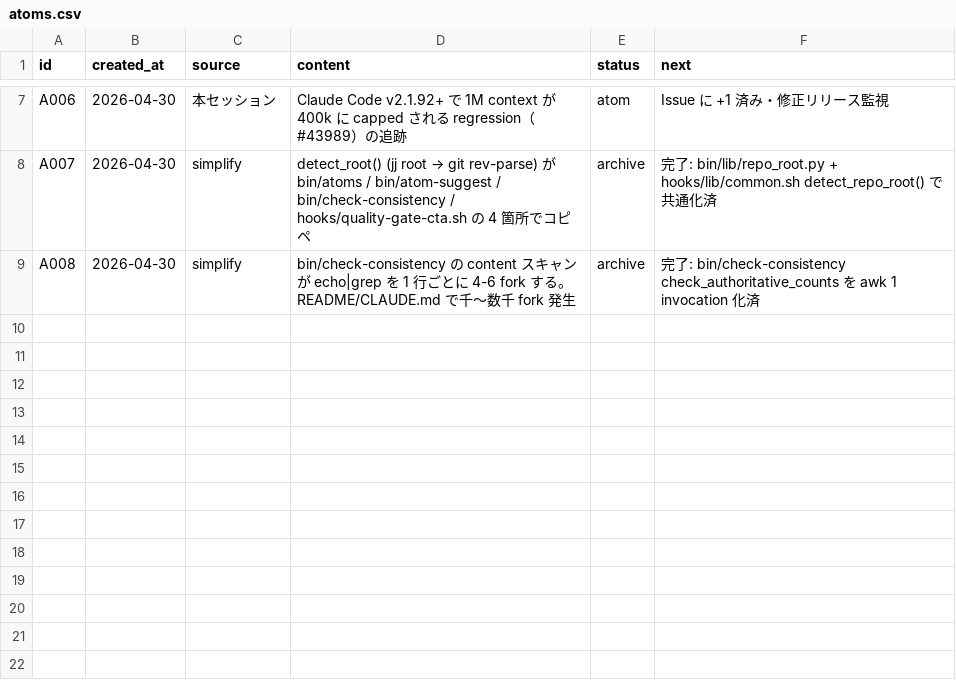
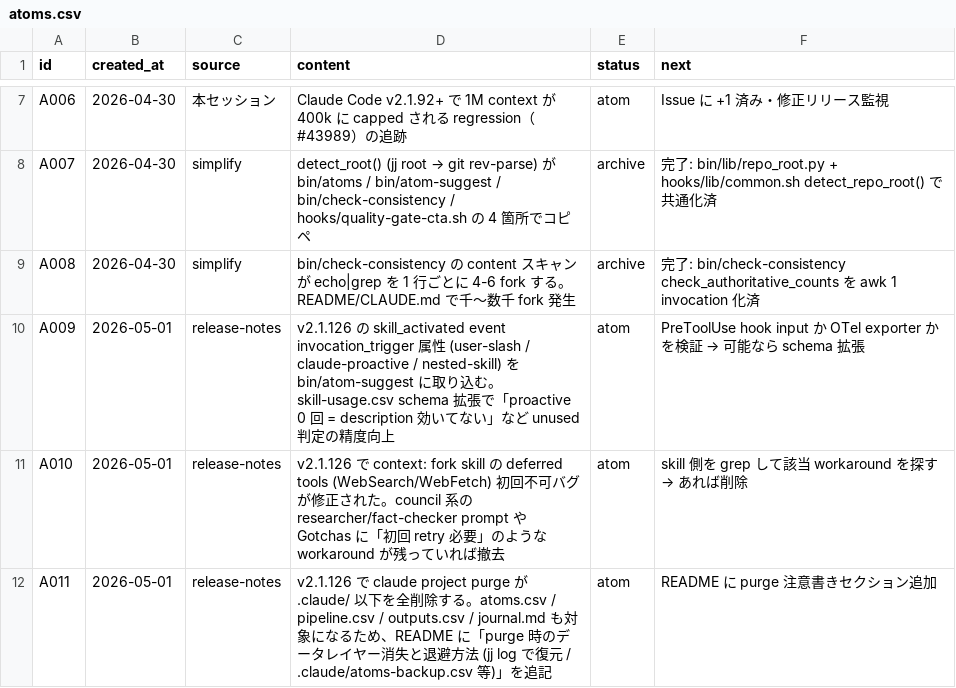
Before and after one commit to kok1eee/o-m-cc, a CSV file: .claude/atoms.csv, drawn as a sheet; only a part is shown, gaps mark what is left out.

Commit message:
feat: skill-usage.csv に trigger 列を追加 + user-slash 起動を捕捉 (v0.54.0)
調査の結果、PreToolUse Skill hook は Claude proactive 発動でしか発火せず、
user-slash 起動 (/skill) は構造的に skill-usage.csv に記録されていなかった
（v2.1.126 で skill_activated OTel イベントに invocation_trigger が追加されて判明）。

変更:
- hooks/skill-prompt-log.sh 新設: UserPromptExpansion で user-slash 起動を補完
- hooks/skill-usage-log.sh: trigger=claude-proactive を 3 列目に記録
- 旧スキーマ (timestamp,skill) → 新スキーマ (timestamp,skill,trigger) を hook 内で
  自動 migration（既存行は trigger 空欄のまま、新規行は trigger 付き）
- bin/atom-suggest: find_unused_skills を total/proactive/slash の 3 Counter 化
  「proactive=0 で slash≥1 → description 改善候補」「total=0 → 削除候補」を区別
- README.md: claude project purge が .claude/ 配下のデータレイヤーを破壊する警告
  セクションを追加（atoms.csv/pipeline.csv/outputs.csv/journal.md は jj op log /
  git reflog から復旧可能であることを明記）
- version: 0.53.1 → 0.54.0（hook 機能追加のため minor bump）

A009/A010/A011 を outputs.csv に complete 記録。A010 は監査結果が削除候補ゼロ。

Constraint: skill-usage.csv の旧データは破棄せず空 trigger 列で残す（後方互換）
Rejected: 新ファイル skill-usage-v2.csv 案 — 集計ロジックの分岐を増やすため不採用
Scope-risk: hooks.json に UserPromptExpansion 登録を追加。Claude Code 側でこの
  hook 名が未対応なら無視されるだけで害は無いが、ドキュメント記載順は要確認

```diff
--- a/.claude/atoms.csv
+++ b/.claude/atoms.csv
@@ -9 +9,4 @@ A007,2026-04-30,simplify,detect_root() (jj root → git rev-parse) が bin/atoms
 A008,2026-04-30,simplify,bin/check-consistency の content スキャンが echo|grep を 1 行ごとに 4-6 fork する。README/CLAUDE.md で千〜数千 fork 発生,archive,完了: bin/check-consistency check_authoritative_counts を awk 1 invocation 化済
+A009,2026-05-01,release-notes,v2.1.126 の skill_activated event invocation_trigger 属性 (user-slash / claude-proactive / nested-skill) を bin/atom-suggest に取り込む。skill-usage.csv schema 拡張で「proactive 0 回 = description 効いてない」など unused 判定の精度向上,atom,PreToolUse hook input か OTel exporter かを検証 → 可能なら schema 拡張
+A010,2026-05-01,release-notes,v2.1.126 で context: fork skill の deferred tools (WebSearch/WebFetch) 初回不可バグが修正された。council 系の researcher/fact-checker prompt や Gotchas に「初回 retry 必要」のような workaround が残っていれば撤去,atom,skill 側を grep して該当 workaround を探す → あれば削除
+A011,2026-05-01,release-notes,v2.1.126 で claude project purge が .claude/ 以下を全削除する。atoms.csv / pipeline.csv / outputs.csv / journal.md も対象になるため、README に「purge 時のデータレイヤー消失と退避方法 (jj log で復元 / .claude/atoms-backup.csv 等)」を追記,atom,README に purge 注意書きセクション追加
```
Also changed, not shown: .claude/outputs.csv, 8 other files.
